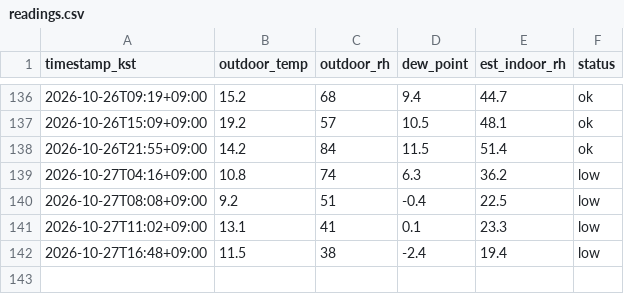
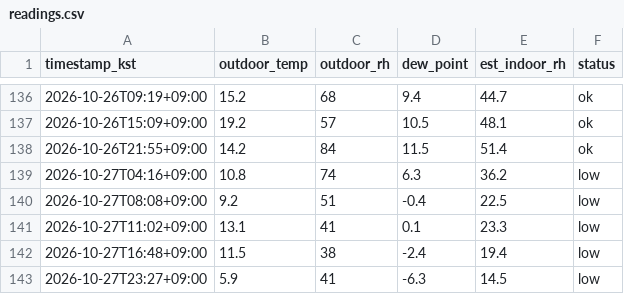
Before and after one commit to sophie-son/violin-humidity, a CSV file: data/readings.csv, drawn as a sheet; only a part is shown, gaps mark what is left out.

Commit message:
data: 2026-10-27T14:27:31Z

```diff
--- a/data/readings.csv
+++ b/data/readings.csv
@@ -142 +142,2 @@ timestamp_kst,outdoor_temp,outdoor_rh,dew_point,est_indoor_rh,status
 2026-10-27T16:48+09:00,11.5,38,-2.4,19.4,low
+2026-10-27T23:27+09:00,5.9,41,-6.3,14.5,low
```
Also changed, not shown: 1 other file.
